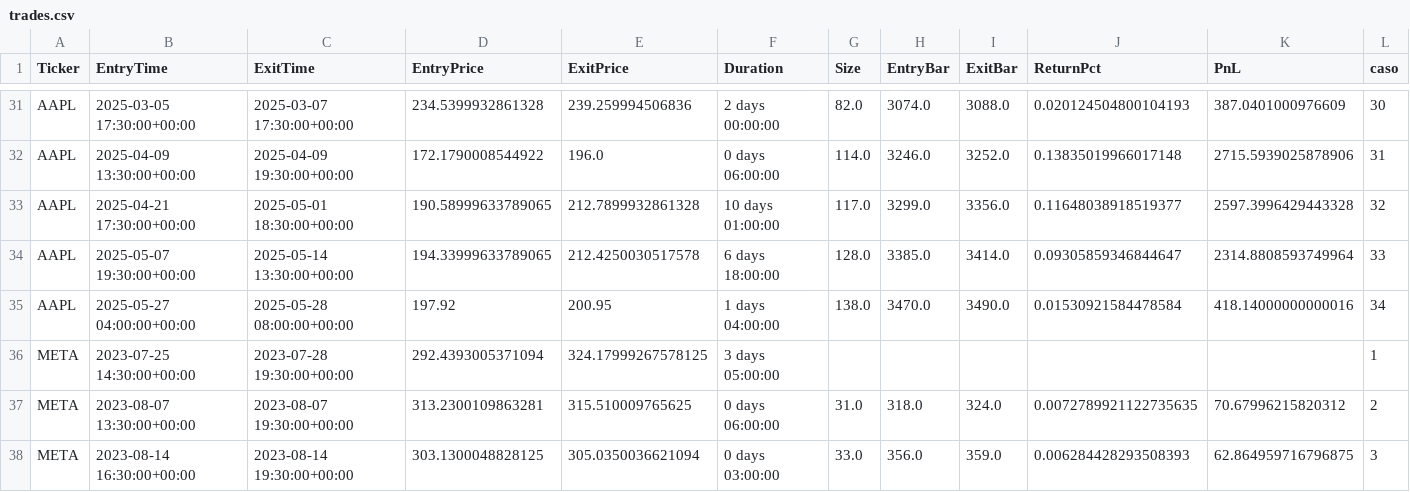
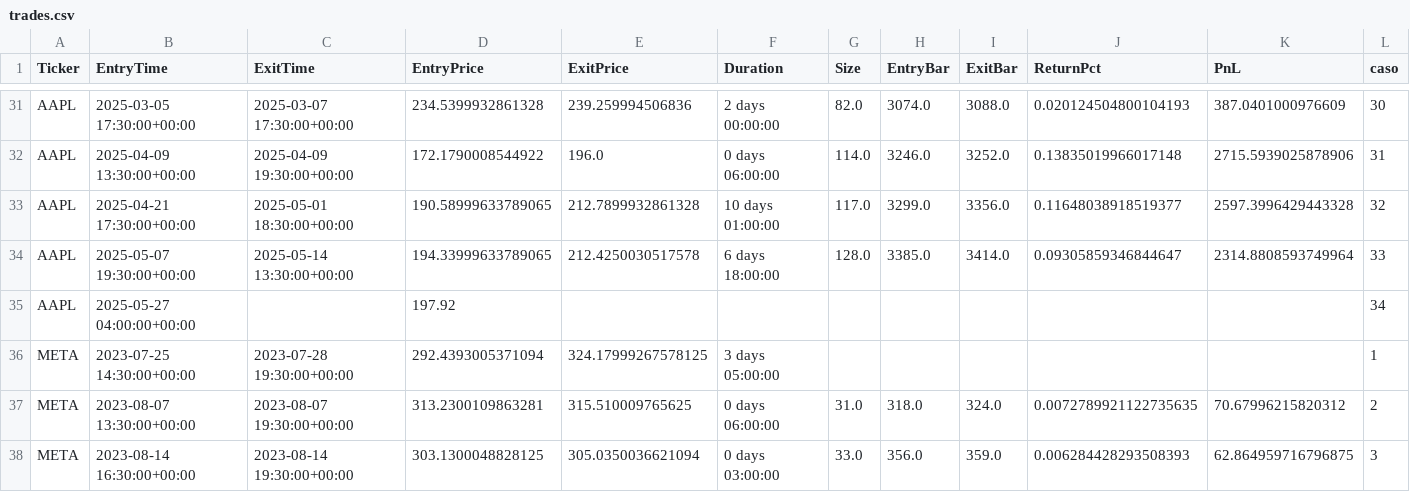
Before and after one commit to LinderCa/Notebooks_Trading, a CSV file: notebooks/data/backtesting/trades.csv, drawn as a sheet; only a part is shown, gaps mark what is left out.

Commit message:
Update resultados del notebook

```diff
--- a/notebooks/data/backtesting/trades.csv
+++ b/notebooks/data/backtesting/trades.csv
@@ -34,3 +34,3 @@ AAPL	2025-04-21 17:30:00+00:00	2025-05-01 18:30:00+00:00	190.58999633789065	212.
 AAPL	2025-05-07 19:30:00+00:00	2025-05-14 13:30:00+00:00	194.33999633789065	212.4250030517578	6 days 18:00:00	128.0	3385.0	3414.0	0.09305859346844647	2314.8808593749964	33
-AAPL	2025-05-27 04:00:00+00:00	2025-05-28 08:00:00+00:00	197.92	200.95	1 days 04:00:00	138.0	3470.0	3490.0	0.01530921584478584	418.14000000000016	34
+AAPL	2025-05-27 04:00:00+00:00		197.92								34
 META	2023-07-25 14:30:00+00:00	2023-07-28 19:30:00+00:00	292.4393005371094	324.17999267578125	3 days 05:00:00						1
```
Also changed, not shown: notebooks/data/backtesting/estadisticas.csv, 1 other file.
